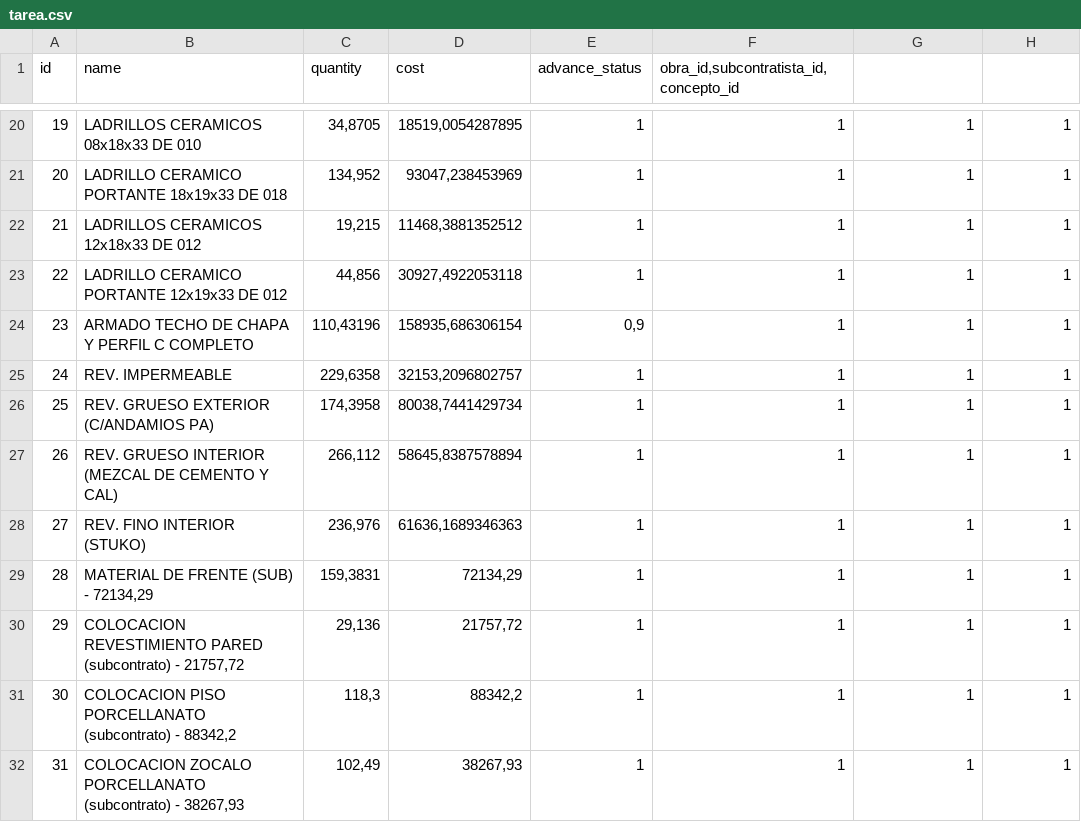
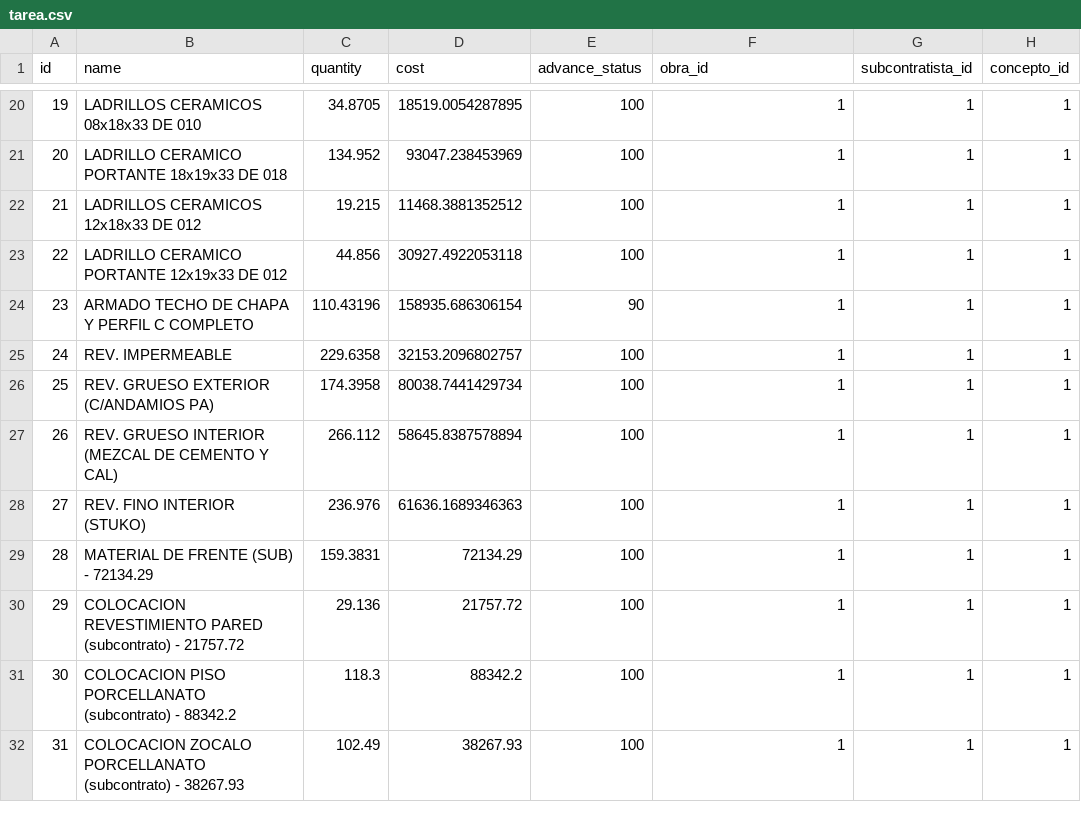
Before and after one commit to Proypb20/Obra, a CSV file: src/main/resources/config/liquibase/data/tarea.csv, drawn as a sheet; only a part is shown, gaps mark what is left out; the diff covers the shown part only.

```diff
--- a/src/main/resources/config/liquibase/data/tarea.csv
+++ b/src/main/resources/config/liquibase/data/tarea.csv
@@ -1 +1 @@
-id;name;quantity;cost;advance_status;obra_id,subcontratista_id,concepto_id
+id;name;quantity;cost;advance_status;obra_id;subcontratista_id;concepto_id
@@ -20,13 +20,13 @@ id;name;quantity;cost;advance_status;obra_id,subcontratista_id,concepto_id
-19;LADRILLOS CERAMICOS 08x18x33 DE 010;34,8705;18519,0054287895;1;1;1;1
-20;LADRILLO CERAMICO PORTANTE 18x19x33 DE 018;134,952;93047,238453969;1;1;1;1
-21;LADRILLOS CERAMICOS 12x18x33 DE 012;19,215;11468,3881352512;1;1;1;1
-22;LADRILLO CERAMICO PORTANTE 12x19x33 DE 012;44,856;30927,4922053118;1;1;1;1
-23;ARMADO TECHO DE CHAPA Y PERFIL C COMPLETO;110,43196;158935,686306154;0,9;1;1;1
-24;REV. IMPERMEABLE;229,6358;32153,2096802757;1;1;1;1
-25;REV. GRUESO EXTERIOR (C/ANDAMIOS PA);174,3958;80038,7441429734;1;1;1;1
-26;REV. GRUESO INTERIOR (MEZCAL DE CEMENTO Y CAL);266,112;58645,8387578894;1;1;1;1
-27;REV. FINO INTERIOR (STUKO);236,976;61636,1689346363;1;1;1;1
-28;MATERIAL DE FRENTE (SUB) - 72134,29;159,3831;72134,29;1;1;1;1
-29;COLOCACION REVESTIMIENTO PARED (subcontrato) - 21757,72;29,136;21757,72;1;1;1;1
-30;COLOCACION PISO PORCELLANATO (subcontrato) - 88342,2;118,3;88342,2;1;1;1;1
-31;COLOCACION ZOCALO PORCELLANATO (subcontrato) - 38267,93;102,49;38267,93;1;1;1;1
+19;LADRILLOS CERAMICOS 08x18x33 DE 010;34.8705;18519.0054287895;100;1;1;1
+20;LADRILLO CERAMICO PORTANTE 18x19x33 DE 018;134.952;93047.238453969;100;1;1;1
+21;LADRILLOS CERAMICOS 12x18x33 DE 012;19.215;11468.3881352512;100;1;1;1
+22;LADRILLO CERAMICO PORTANTE 12x19x33 DE 012;44.856;30927.4922053118;100;1;1;1
+23;ARMADO TECHO DE CHAPA Y PERFIL C COMPLETO;110.43196;158935.686306154;90;1;1;1
+24;REV. IMPERMEABLE;229.6358;32153.2096802757;100;1;1;1
+25;REV. GRUESO EXTERIOR (C/ANDAMIOS PA);174.3958;80038.7441429734;100;1;1;1
+26;REV. GRUESO INTERIOR (MEZCAL DE CEMENTO Y CAL);266.112;58645.8387578894;100;1;1;1
+27;REV. FINO INTERIOR (STUKO);236.976;61636.1689346363;100;1;1;1
+28;MATERIAL DE FRENTE (SUB) - 72134.29;159.3831;72134.29;100;1;1;1
+29;COLOCACION REVESTIMIENTO PARED (subcontrato) - 21757.72;29.136;21757.72;100;1;1;1
+30;COLOCACION PISO PORCELLANATO (subcontrato) - 88342.2;118.3;88342.2;100;1;1;1
+31;COLOCACION ZOCALO PORCELLANATO (subcontrato) - 38267.93;102.49;38267.93;100;1;1;1
```
Also changed, not shown: 5 removed rows and 93 edited cells elsewhere in this file, 8 other files.
